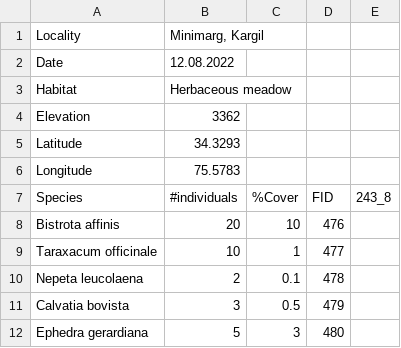
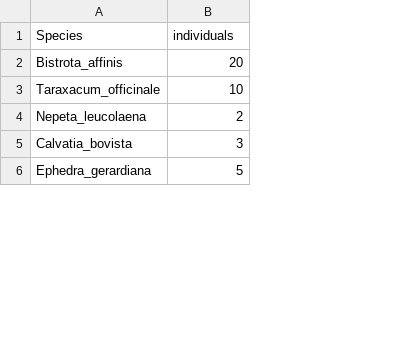
Before and after one commit to farazalam030/csvMerger_aimon, a CSV file: FIDs_Rechecks/FID_476.csv, drawn as a sheet; only a part is shown; removed rows and columns are numbered as before the commit, all else as after; the diff names each change by its address in the sheet, - before the commit and + after, or states it on an @@ line.

```diff
--- a/FIDs_Rechecks/FID_476.csv
+++ b/FIDs_Rechecks/FID_476.csv
-column A (Locality), rows 8-12: Bistrota affinis | Taraxacum officinale | Nepeta leucolaena | Calvatia bovista | Ephedra gerardiana
+column A (Species), rows 2-6: Bistrota_affinis | Taraxacum_officinale | Nepeta_leucolaena | Calvatia_bovista | Ephedra_gerardiana
-column C, rows 8-12: 10 | 1 | 0.1 | 0.5 | 3
-column D, rows 8-12: 476 | 477 | 478 | 479 | 480
-column E, empty
-B1: Minimarg, Kargil
+B1: individuals
-row 2: Date | 12.08.2022
-row 3: Habitat | Herbaceous meadow
-row 4: Elevation | 3362
-row 5: Latitude | 34.3293
-row 6: Longitude | 75.5783
-row 7: Species | #individuals | %Cover | FID | 243_8
```
Also changed, not shown: FIDs_Rechecks/FID_279.csv, FIDs_Rechecks/FID_333.csv, 40 other files.
